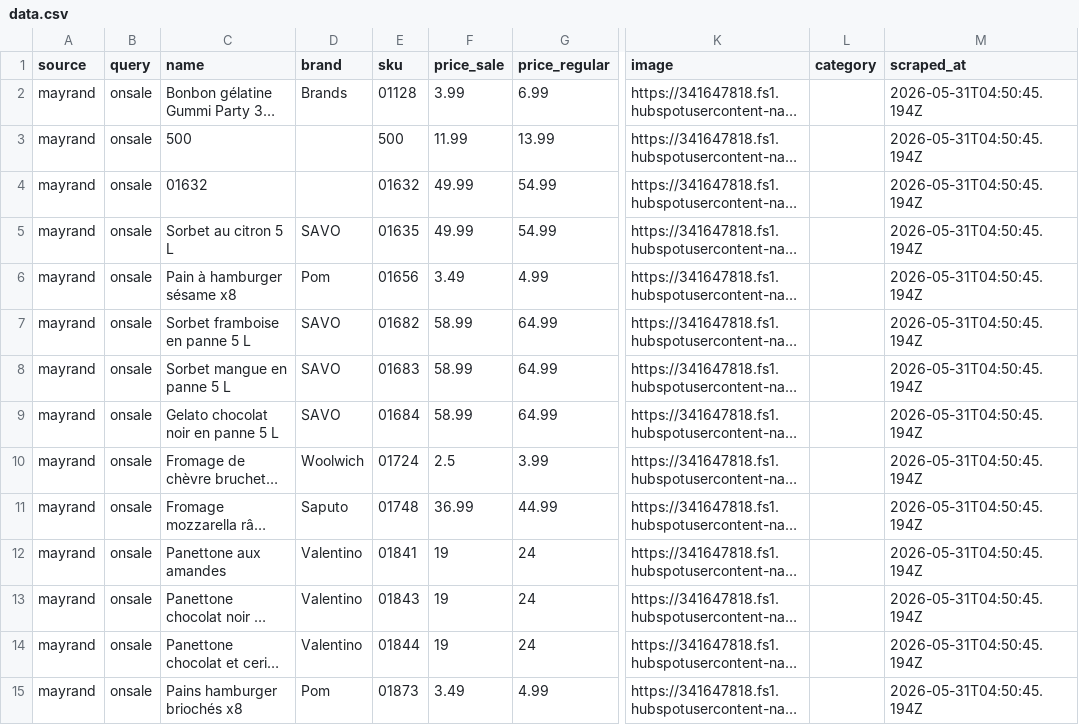
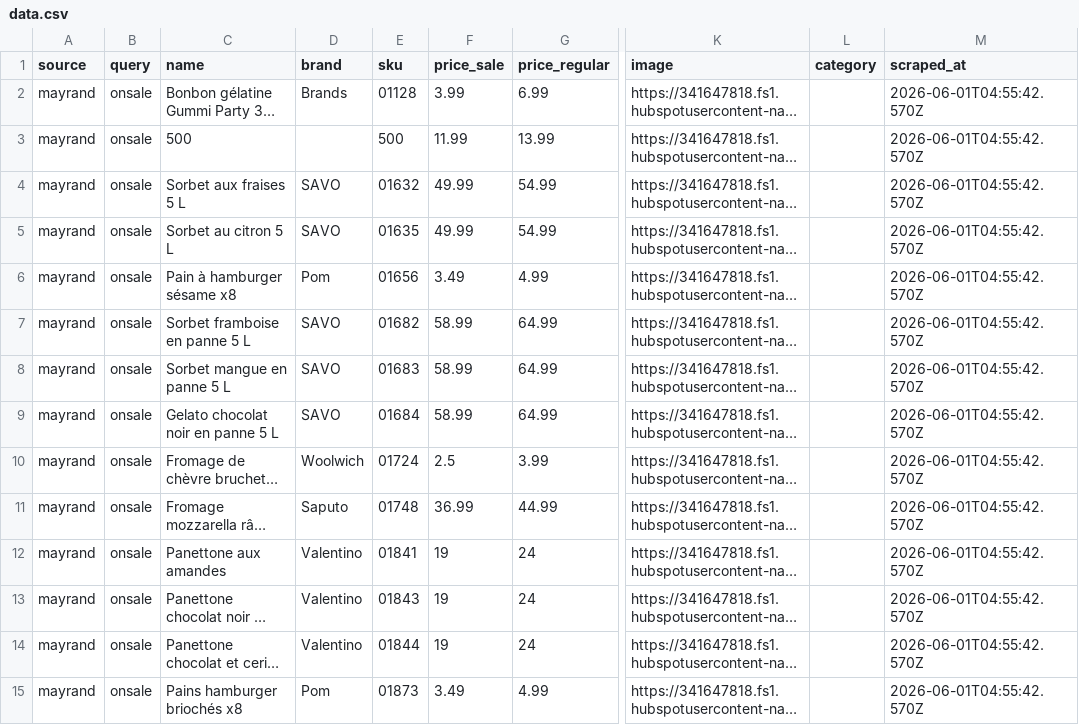
Before and after one commit to Olivier-cousineau/mayrand, a CSV file: public/mayrand/onsale/data.csv, drawn as a sheet; only a part is shown, gaps mark what is left out; long unchanged cells end in …; the diff covers the shown part only; the diff names each change by its address in the sheet, - before the commit and + after, or states it on an @@ line.

```diff
--- a/public/mayrand/onsale/data.csv
+++ b/public/mayrand/onsale/data.csv
-M2:M15 (scraped_at): 2026-05-31T04:50:45.194Z
+M2:M15 (scraped_at): 2026-06-01T04:55:42.570Z
-C4 (name): 01632
+C4 (name): Sorbet aux fraises 5 L
-D4 (brand): (empty)
+D4 (brand): SAVO
```
Also changed, not shown: 173 edited cells elsewhere in this file, 1 other file.
